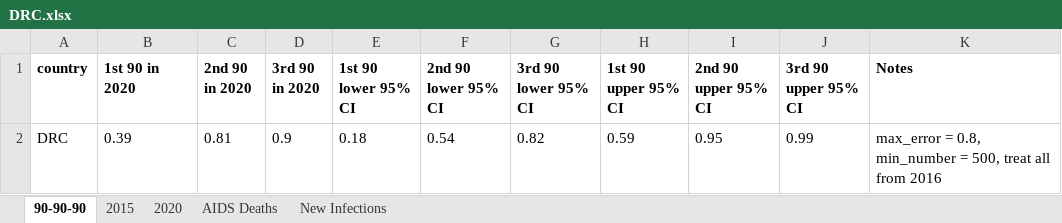
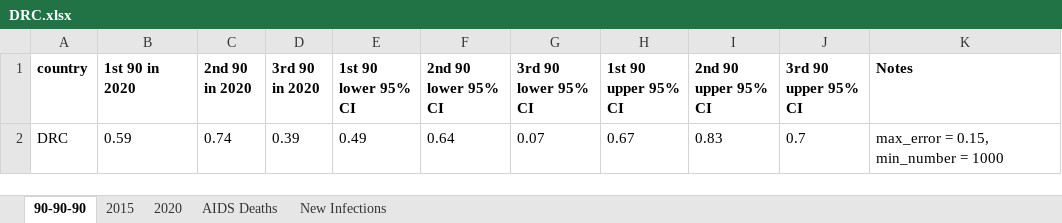
Before and after one commit to jackolney/CascadeDashboard, an Excel workbook: formal/UNAIDS/results/DRC/DRC.xlsx, sheet 90-90-90, drawn as a sheet; values as stored, in another font and other column widths than the file's, no borders; removed rows and columns are numbered as before the commit, all else as after; the diff names each change by its address in the sheet, - before the commit and + after, or states it on an @@ line.

```diff
--- a/formal/UNAIDS/results/DRC/DRC.xlsx (sheet 90-90-90)
+++ b/formal/UNAIDS/results/DRC/DRC.xlsx (sheet 90-90-90)
-row 2: DRC | 0.39 | 0.81 | 0.9 | 0.18 | 0.54 | 0.82 | 0.59 | 0.95 | 0.99 | max_error = 0.8, min_number = 500, treat all from 2016
+row 2: DRC | 0.59 | 0.74 | 0.39 | 0.49 | 0.64 | 0.07 | 0.67 | 0.83 | 0.7 | max_error = 0.15, min_number = 1000
```
Also changed, not shown: sheet 2015, sheet 2020, sheet AIDS Deaths, sheet New Infections, formal/UNAIDS/results/results.xlsx, 28 other files.
